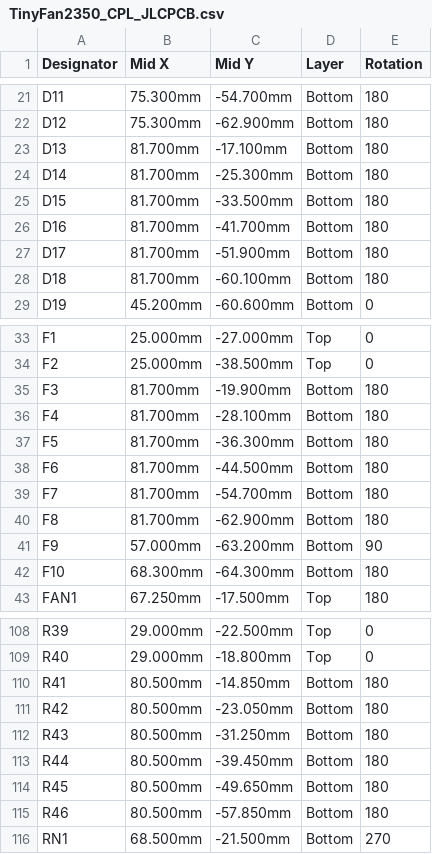
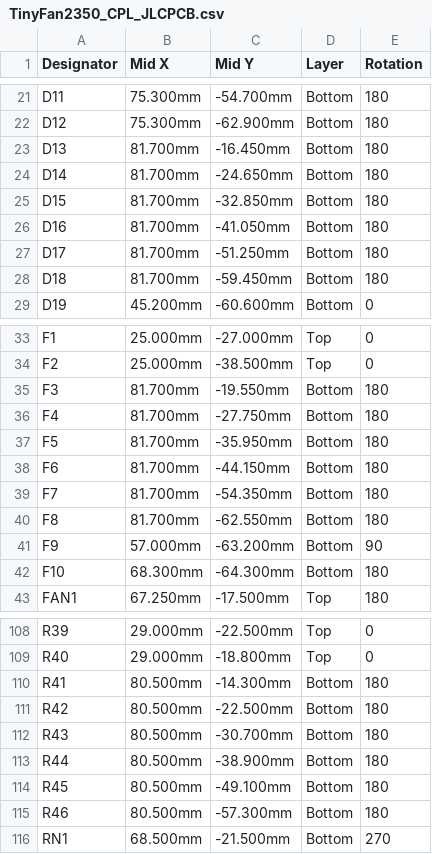
Before and after one commit to mokshmridul/TinyFan2350, a CSV file: hardware/fab/TinyFan2350_CPL_JLCPCB.csv, drawn as a sheet; only a part is shown, gaps mark what is left out.

```diff
--- a/hardware/fab/TinyFan2350_CPL_JLCPCB.csv
+++ b/hardware/fab/TinyFan2350_CPL_JLCPCB.csv
@@ -22,8 +22,8 @@ D11,75.300mm,-54.700mm,Bottom,180
 D12,75.300mm,-62.900mm,Bottom,180
-D13,81.700mm,-17.100mm,Bottom,180
-D14,81.700mm,-25.300mm,Bottom,180
-D15,81.700mm,-33.500mm,Bottom,180
-D16,81.700mm,-41.700mm,Bottom,180
-D17,81.700mm,-51.900mm,Bottom,180
-D18,81.700mm,-60.100mm,Bottom,180
+D13,81.700mm,-16.450mm,Bottom,180
+D14,81.700mm,-24.650mm,Bottom,180
+D15,81.700mm,-32.850mm,Bottom,180
+D16,81.700mm,-41.050mm,Bottom,180
+D17,81.700mm,-51.250mm,Bottom,180
+D18,81.700mm,-59.450mm,Bottom,180
 D19,45.200mm,-60.600mm,Bottom,0
@@ -34,8 +34,8 @@ F1,25.000mm,-27.000mm,Top,0
 F2,25.000mm,-38.500mm,Top,0
-F3,81.700mm,-19.900mm,Bottom,180
-F4,81.700mm,-28.100mm,Bottom,180
-F5,81.700mm,-36.300mm,Bottom,180
-F6,81.700mm,-44.500mm,Bottom,180
-F7,81.700mm,-54.700mm,Bottom,180
-F8,81.700mm,-62.900mm,Bottom,180
+F3,81.700mm,-19.550mm,Bottom,180
+F4,81.700mm,-27.750mm,Bottom,180
+F5,81.700mm,-35.950mm,Bottom,180
+F6,81.700mm,-44.150mm,Bottom,180
+F7,81.700mm,-54.350mm,Bottom,180
+F8,81.700mm,-62.550mm,Bottom,180
 F9,57.000mm,-63.200mm,Bottom,90
@@ -109,8 +109,8 @@ R39,29.000mm,-22.500mm,Top,0
 R40,29.000mm,-18.800mm,Top,0
-R41,80.500mm,-14.850mm,Bottom,180
-R42,80.500mm,-23.050mm,Bottom,180
-R43,80.500mm,-31.250mm,Bottom,180
-R44,80.500mm,-39.450mm,Bottom,180
-R45,80.500mm,-49.650mm,Bottom,180
-R46,80.500mm,-57.850mm,Bottom,180
+R41,80.500mm,-14.300mm,Bottom,180
+R42,80.500mm,-22.500mm,Bottom,180
+R43,80.500mm,-30.700mm,Bottom,180
+R44,80.500mm,-38.900mm,Bottom,180
+R45,80.500mm,-49.100mm,Bottom,180
+R46,80.500mm,-57.300mm,Bottom,180
 RN1,68.500mm,-21.500mm,Bottom,270
```
Also changed, not shown: hardware/fab/TinyFan2350-pos.csv, hardware/fab/TinyFan2350_BOM_JLCPCB.csv, 27 other files.
